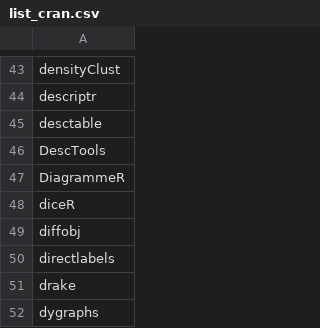
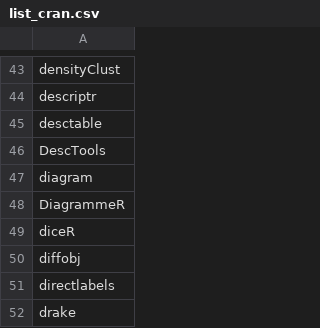
Before and after one commit to verajosemanuel/tidyviz, a CSV file: Docs/list_cran.csv, drawn as a sheet; only a part is shown, gaps mark what is left out; the shorter side is filled out with more unchanged rows.

Commit message:
diagram

```diff
--- a/Docs/list_cran.csv
+++ b/Docs/list_cran.csv
@@ -46,2 +46,3 @@ desctable
 DescTools
+diagram
 DiagrammeR
```
Also changed, not shown: 1 other file.
